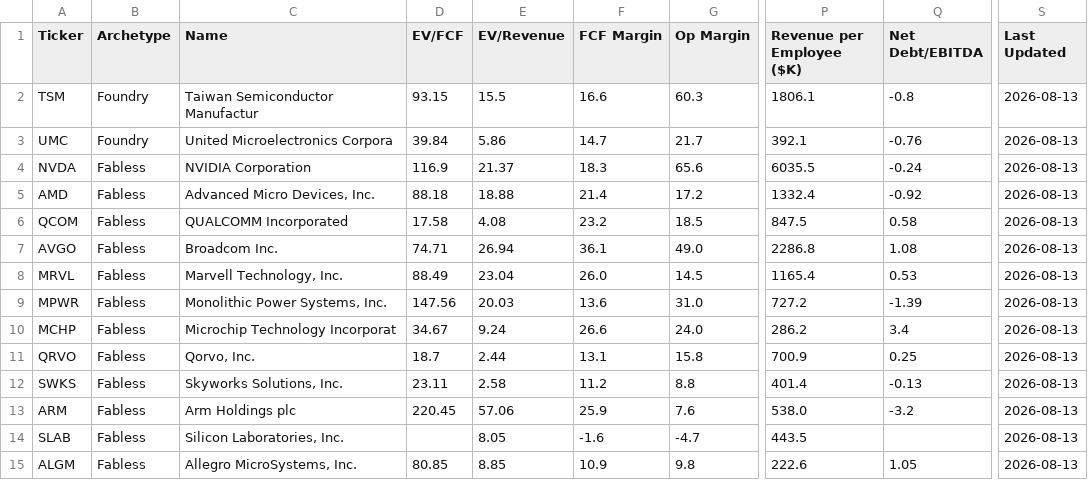
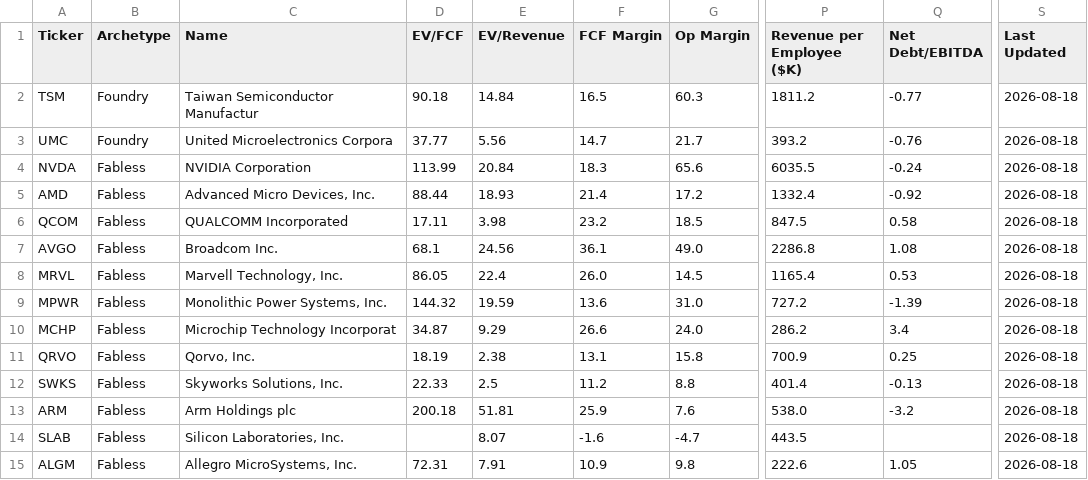
Before and after one commit to NersesArslan/Stockify, a CSV file: data/semis.csv, drawn as a sheet; only a part is shown, gaps mark what is left out; the diff covers the shown part only; the diff names each change by its address in the sheet, - before the commit and + after, or states it on an @@ line.

```diff
--- a/data/semis.csv
+++ b/data/semis.csv
-D2 (EV/FCF): 93.15
+D2 (EV/FCF): 90.18
-E2 (EV/Revenue): 15.5
+E2 (EV/Revenue): 14.84
-F2 (FCF Margin): 16.6
+F2 (FCF Margin): 16.5
-P2 (Revenue per Employee ($K)): 1806.1
+P2 (Revenue per Employee ($K)): 1811.2
-Q2 (Net Debt/EBITDA): -0.8
+Q2 (Net Debt/EBITDA): -0.77
-S2:S15 (Last Updated): 2026-08-13
+S2:S15 (Last Updated): 2026-08-18
-D3 (EV/FCF): 39.84
+D3 (EV/FCF): 37.77
-E3 (EV/Revenue): 5.86
+E3 (EV/Revenue): 5.56
-P3 (Revenue per Employee ($K)): 392.1
+P3 (Revenue per Employee ($K)): 393.2
-D4 (EV/FCF): 116.9
+D4 (EV/FCF): 113.99
-E4 (EV/Revenue): 21.37
+E4 (EV/Revenue): 20.84
-D5 (EV/FCF): 88.18
+D5 (EV/FCF): 88.44
-E5 (EV/Revenue): 18.88
+E5 (EV/Revenue): 18.93
-D6 (EV/FCF): 17.58
+D6 (EV/FCF): 17.11
-E6 (EV/Revenue): 4.08
+E6 (EV/Revenue): 3.98
-D7 (EV/FCF): 74.71
+D7 (EV/FCF): 68.1
-E7 (EV/Revenue): 26.94
+E7 (EV/Revenue): 24.56
-D8 (EV/FCF): 88.49
+D8 (EV/FCF): 86.05
-E8 (EV/Revenue): 23.04
+E8 (EV/Revenue): 22.4
-D9 (EV/FCF): 147.56
+D9 (EV/FCF): 144.32
-E9 (EV/Revenue): 20.03
+E9 (EV/Revenue): 19.59
-D10 (EV/FCF): 34.67
+D10 (EV/FCF): 34.87
-E10 (EV/Revenue): 9.24
+E10 (EV/Revenue): 9.29
-D11 (EV/FCF): 18.7
+D11 (EV/FCF): 18.19
-E11 (EV/Revenue): 2.44
+E11 (EV/Revenue): 2.38
-D12 (EV/FCF): 23.11
+D12 (EV/FCF): 22.33
-E12 (EV/Revenue): 2.58
+E12 (EV/Revenue): 2.5
-D13 (EV/FCF): 220.45
+D13 (EV/FCF): 200.18
-E13 (EV/Revenue): 57.06
+E13 (EV/Revenue): 51.81
-E14 (EV/Revenue): 8.05
+E14 (EV/Revenue): 8.07
-D15 (EV/FCF): 80.85
+D15 (EV/FCF): 72.31
-E15 (EV/Revenue): 8.85
+E15 (EV/Revenue): 7.91
```
Also changed, not shown: 129 edited cells elsewhere in this file, data/cloud.csv, data/cloud_scored.csv, 8 other files.
